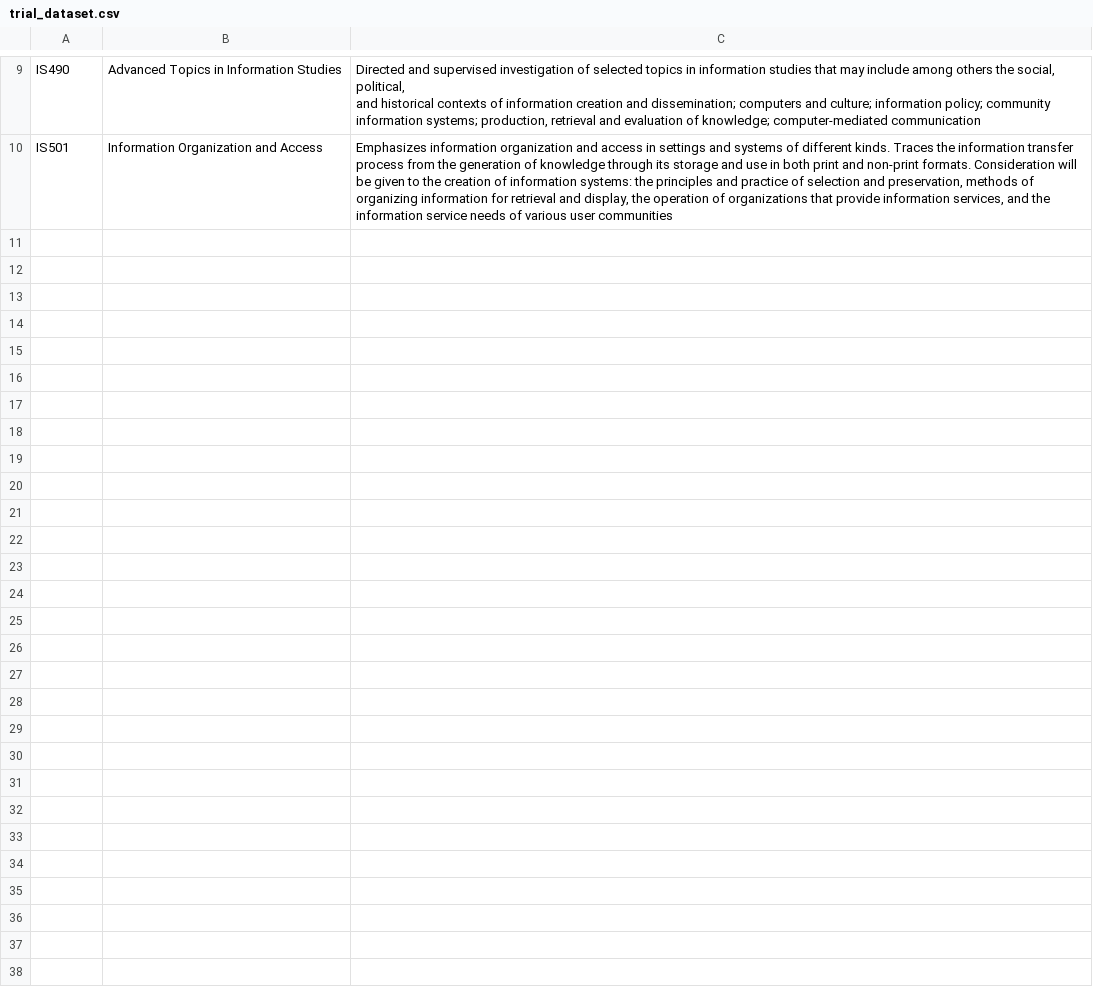
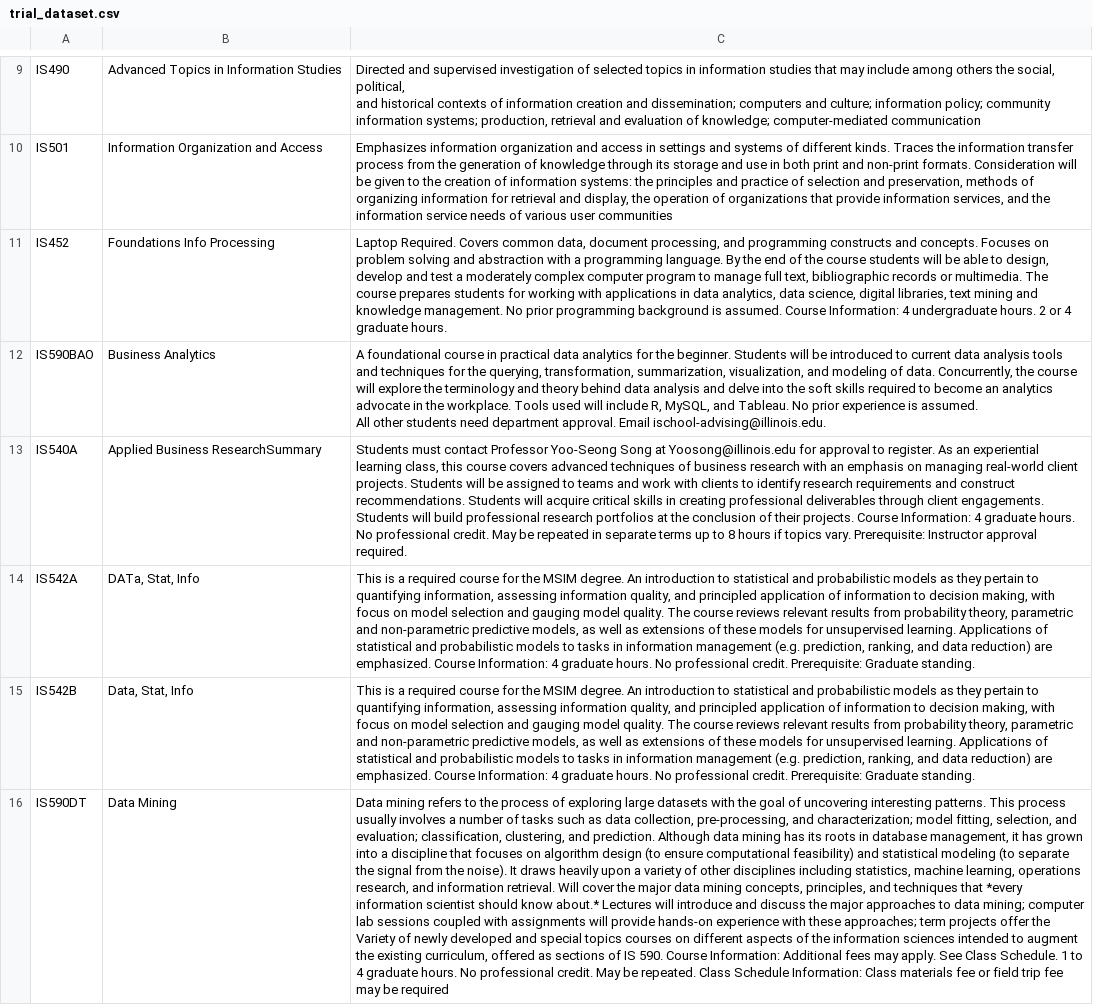
Before and after one commit to pratikshrivastava/NA_PROJECT_SP2018, a CSV file: data/trial_dataset.csv, drawn as a sheet; only a part is shown, gaps mark what is left out; ↵ is a line break in a cell; the diff names each change by its address in the sheet, - before the commit and + after, or states it on an @@ line.

Commit message:
latest changes with the dataset

```diff
--- a/data/trial_dataset.csv
+++ b/data/trial_dataset.csv
+row 11: IS452 | Foundations Info Processing | Laptop Required. Covers common data, document processing, and programming constructs and concepts. Focuses on problem solving and abstraction with a programming language. By the end of the course students will be able to design, develop and test a moderately complex computer program to manage full text, bibliographic records or multimedia. The course prepares students for working with applications in data analytics, data science, digital libraries, text mining and knowledge management. No prior programming background is assumed. Course Information: 4 undergraduate hours. 2 or 4 graduate hours.
+row 12: IS590BAO | Business Analytics | A foundational course in practical data analytics for the beginner. Students will be introduced to current data analysis tools and techniques for the querying, transformation, summarization, visualization, and modeling of data. Concurrently, the course will explore the terminology and theory behind data analysis and delve into the soft skills required to become an analytics advocate in the workplace. Tools used will include R, MySQL, and Tableau. No prior experience is assumed. ↵ All other students need department approval. Email ischool-advising@illinois.edu.
+row 13: IS540A | Applied Business ResearchSummary | Students must contact Professor Yoo-Seong Song at Yoosong@illinois.edu for approval to register. As an experiential learning class, this course covers advanced techniques of business research with an emphasis on managing real-world client projects. Students will be assigned to teams and work with clients to identify research requirements and construct recommendations. Students will acquire critical skills in creating professional deliverables through client engagements. Students will build professional research portfolios at the conclusion of their projects. Course Information: 4 graduate hours. No professional credit. May be repeated in separate terms up to 8 hours if topics vary. Prerequisite: Instructor approval required.
+row 14: IS542A | DATa, Stat, Info | This is a required course for the MSIM degree. An introduction to statistical and probabilistic models as they pertain to quantifying information, assessing information quality, and principled application of information to decision making, with focus on model selection and gauging model quality. The course reviews relevant results from probability theory, parametric and non-parametric predictive models, as well as extensions of these models for unsupervised learning. Applications of statistical and probabilistic models to tasks in information management (e.g. prediction, ranking, and data reduction) are emphasized. Course Information: 4 graduate hours. No professional credit. Prerequisite: Graduate standing.
+row 15: IS542B | Data, Stat, Info | This is a required course for the MSIM degree. An introduction to statistical and probabilistic models as they pertain to quantifying information, assessing information quality, and principled application of information to decision making, with focus on model selection and gauging model quality. The course reviews relevant results from probability theory, parametric and non-parametric predictive models, as well as extensions of these models for unsupervised learning. Applications of statistical and probabilistic models to tasks in information management (e.g. prediction, ranking, and data reduction) are emphasized. Course Information: 4 graduate hours. No professional credit. Prerequisite: Graduate standing.
+row 16: IS590DT | Data Mining | Data mining refers to the process of exploring large datasets with the goal of uncovering interesting patterns. This process usually involves a number of tasks such as data collection, pre-processing, and characterization; model fitting, selection, and evaluation; classification, clustering, and prediction. Although data mining has its roots in database management, it has grown into a discipline that focuses on algorithm design (to ensure computational feasibility) and statistical modeling (to separate the signal from the noise). It draws heavily upon a variety of other disciplines including statistics, machine learning, operations research, and information retrieval. Will cover the major data mining concepts, principles, and techniques that *every information scientist should know about.* Lectures will introduce and discuss the major approaches to data mining; computer lab sessions coupled with assignments will provide hands-on experience with these approaches; term projects offer the Variety of newly developed and special topics courses on different aspects of the information sciences intended to augment the existing curriculum, offered as sections of IS 590. Course Information: Additional fees may apply. See Class Schedule. 1 to 4 graduate hours. No professional credit. May be repeated. Class Schedule Information: Class materials fee or field trip fee may be required
```
Also changed, not shown: 4 other files.
